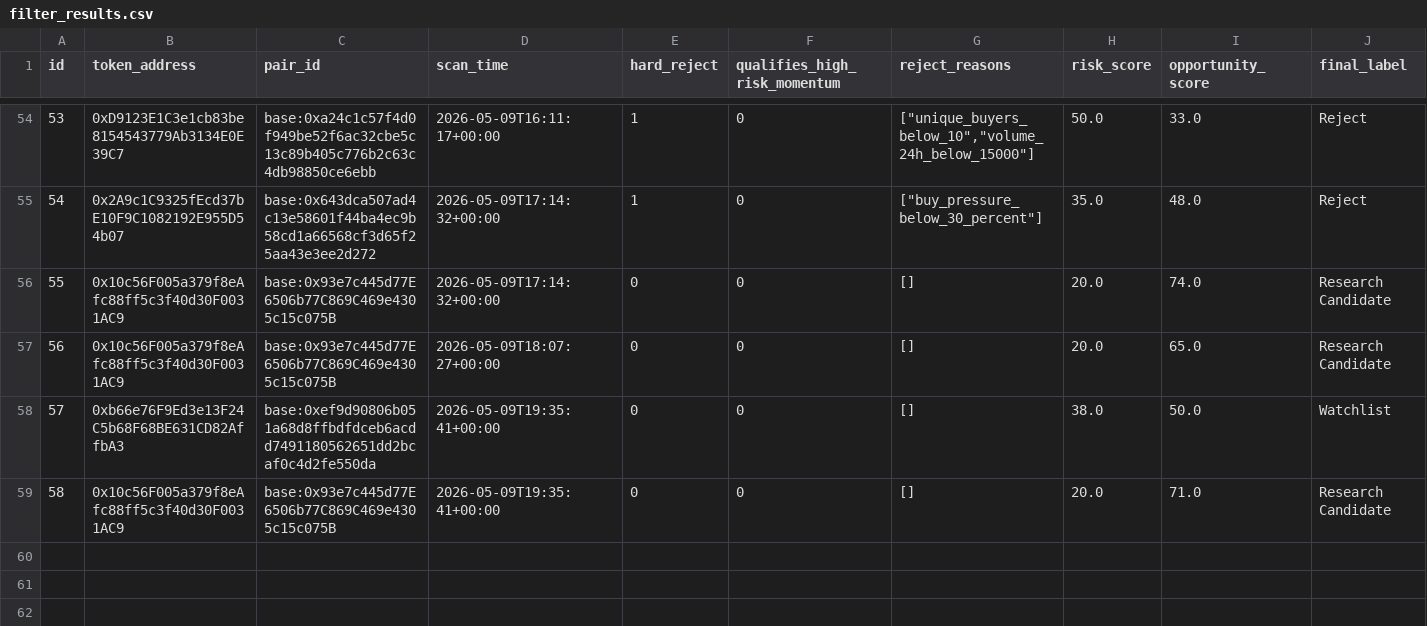
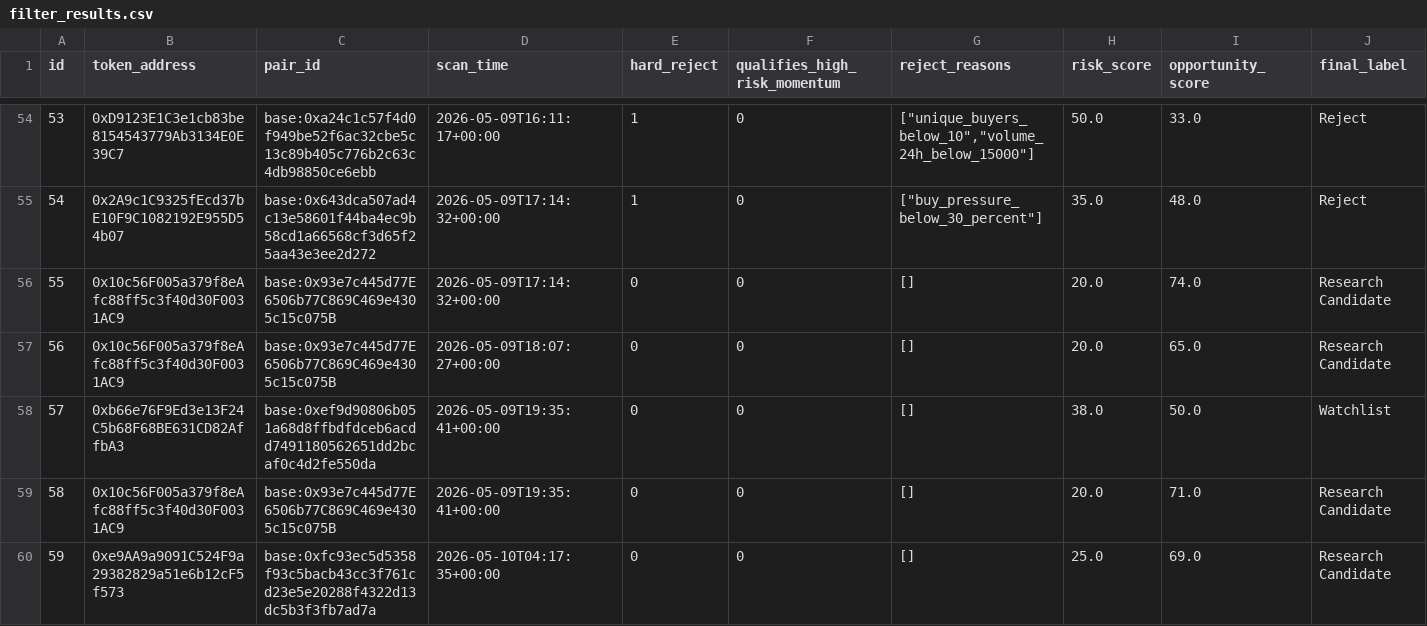
Before and after one commit to fatehchana17-create/crypto-signal-autopsy-v1, a CSV file: exports/filter_results.csv, drawn as a sheet; only a part is shown, gaps mark what is left out; rows hold the shown columns only; the diff names each change by its address in the sheet, - before the commit and + after, or states it on an @@ line.

```diff
--- a/exports/filter_results.csv
+++ b/exports/filter_results.csv
+row 60: 59 | 0xe9AA9a9091C524F9a29382829a51e6b12cF5f573 | base:0xfc93ec5d5358f93c5bacb43cc3f761cd23e5e20288f4322d13dc5b3f3fb7ad7a | 2026-05-10T04:17:35+00:00 | 0 | 0 | [] | 25.0 | 69.0 | Research Candidate
```
Also changed, not shown: exports/outcome_snapshots.csv, exports/outliers.csv, 12 other files.
